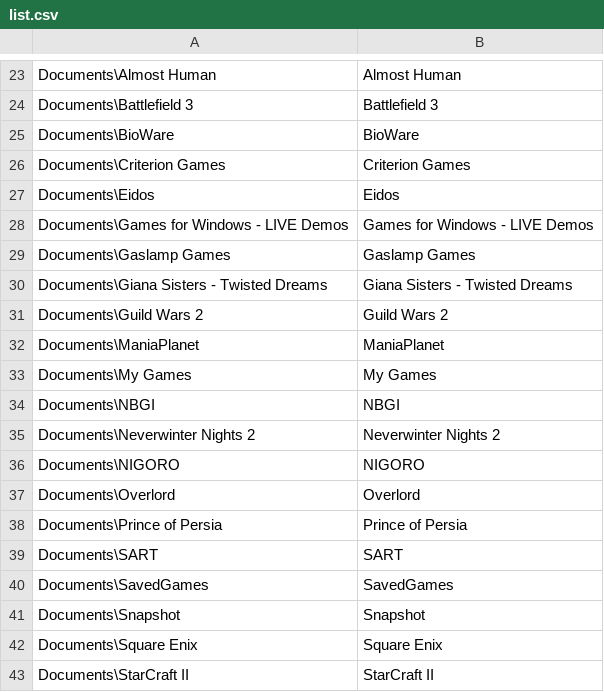
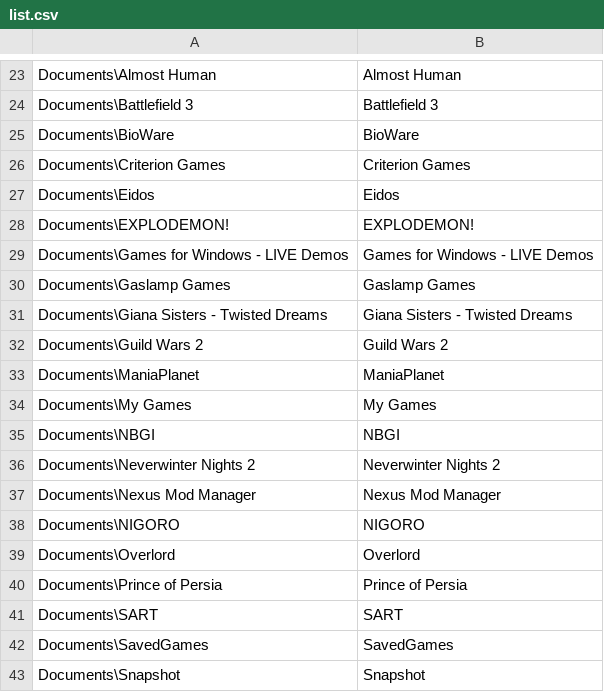
Before and after one commit to jamesgecko/save-central, a CSV file: list.csv, drawn as a sheet; only a part is shown, gaps mark what is left out; the shorter side is filled out with more unchanged rows.

Commit message:
Explodemon, Nexus Mod Manager

```diff
--- a/list.csv
+++ b/list.csv
@@ -27,2 +27,3 @@
 "Documents\Eidos", "Eidos"
+"Documents\EXPLODEMON!", "EXPLODEMON!"
 "Documents\Games for Windows - LIVE Demos", "Games for Windows - LIVE Demos"
@@ -35,2 +36,3 @@
 "Documents\Neverwinter Nights 2", "Neverwinter Nights 2"
+"Documents\Nexus Mod Manager", "Nexus Mod Manager"
 "Documents\NIGORO", "NIGORO"
```
